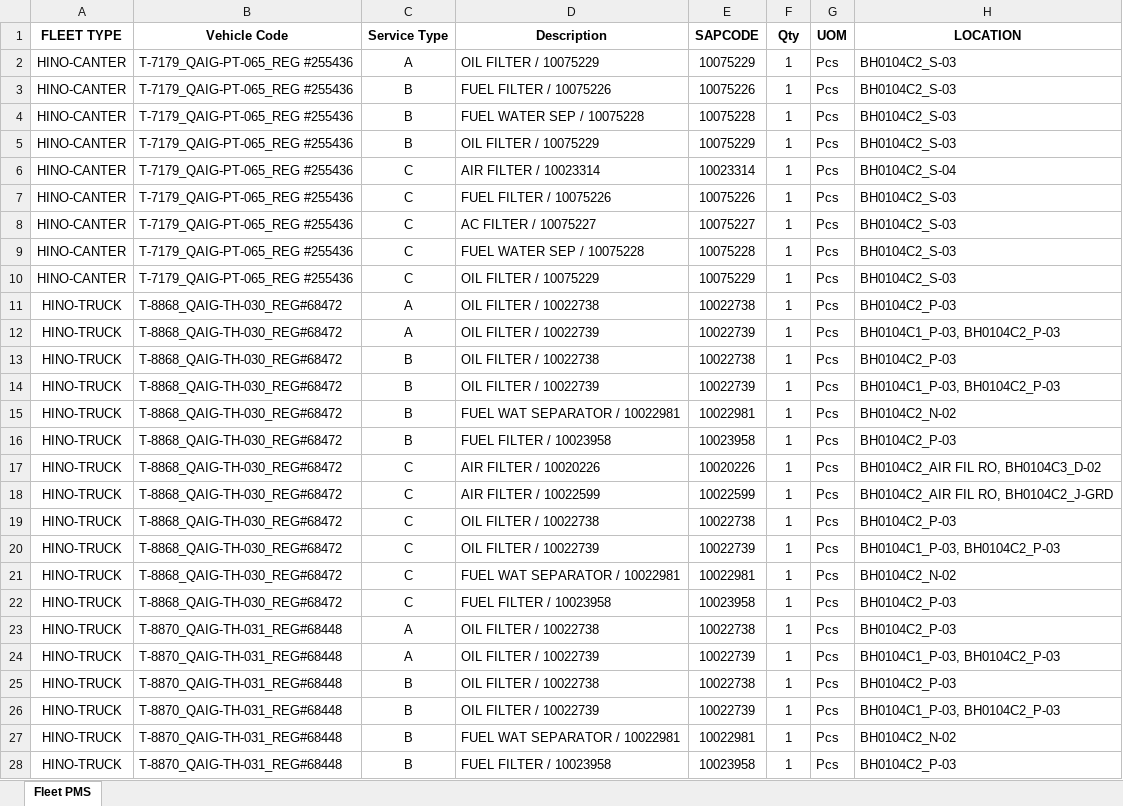
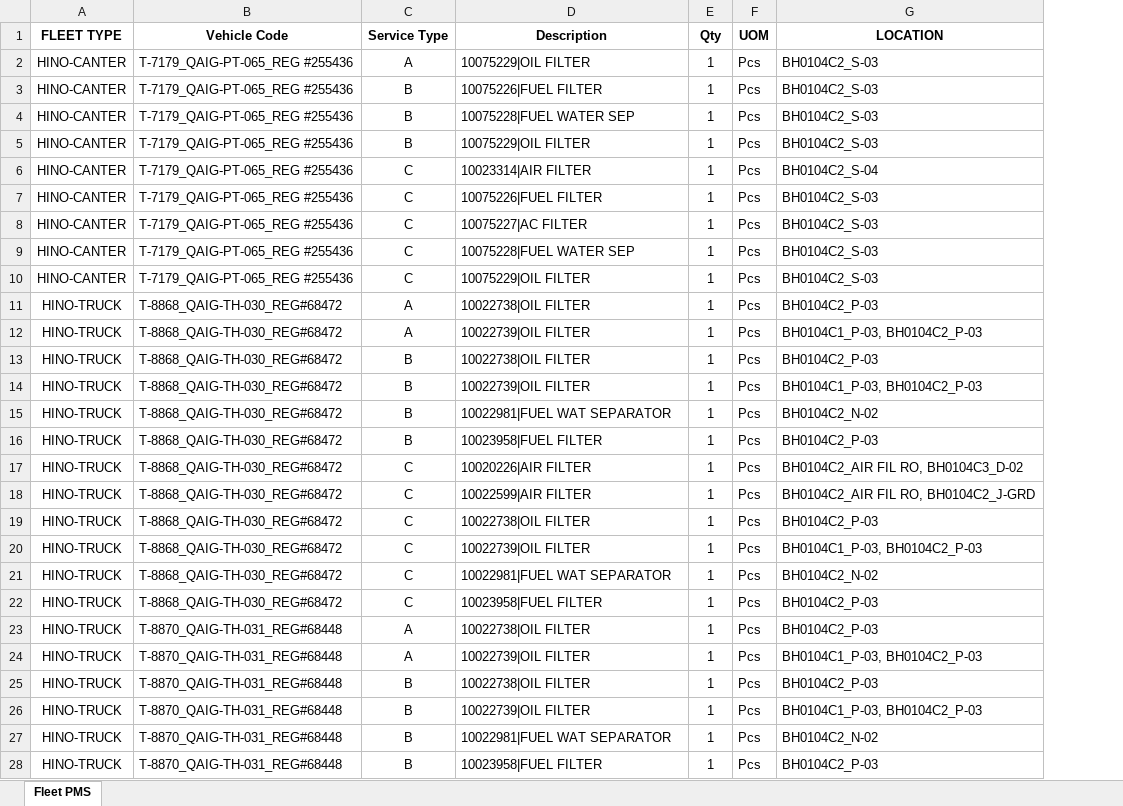
Before and after one commit to shakeelsnu/PMS, an Excel workbook: Fleet PMS.xlsx, sheet Fleet PMS, drawn as a sheet; only a part is shown; values as stored, in another font and other column widths than the file's, no borders; the diff covers the shown part only; the diff names each change by its address in the sheet, - before the commit and + after, or states it on an @@ line.

Commit message:
Add files via upload

```diff
--- a/Fleet PMS.xlsx (sheet Fleet PMS)
+++ b/Fleet PMS.xlsx (sheet Fleet PMS)
-column E (SAPCODE), rows 2-28: 10075229 | 10075226 | 10075228 | 10075229 | 10023314 | 10075226 | 10075227 | 10075228 | 10075229 | 10022738 | 10022739 | 10022738 | 10022739 | 10022981 | 10023958 | 10020226 | 10022599 | 10022738 | 10022739 | 10022981 | 10023958 | 10022738 | 10022739 | 10022738 | 10022739 | 10022981 | 10023958
-D2 (Description): OIL FILTER / 10075229
+D2 (Description): 10075229|OIL FILTER
-D3 (Description): FUEL FILTER / 10075226
+D3 (Description): 10075226|FUEL FILTER
-D4 (Description): FUEL WATER SEP / 10075228
+D4 (Description): 10075228|FUEL WATER SEP
-D5 (Description): OIL FILTER / 10075229
+D5 (Description): 10075229|OIL FILTER
-D6 (Description): AIR FILTER / 10023314
+D6 (Description): 10023314|AIR FILTER
-D7 (Description): FUEL FILTER / 10075226
+D7 (Description): 10075226|FUEL FILTER
-D8 (Description): AC FILTER / 10075227
+D8 (Description): 10075227|AC FILTER
-D9 (Description): FUEL WATER SEP / 10075228
+D9 (Description): 10075228|FUEL WATER SEP
-D10 (Description): OIL FILTER / 10075229
+D10 (Description): 10075229|OIL FILTER
-D11 (Description): OIL FILTER / 10022738
+D11 (Description): 10022738|OIL FILTER
-D12 (Description): OIL FILTER / 10022739
+D12 (Description): 10022739|OIL FILTER
-D13 (Description): OIL FILTER / 10022738
+D13 (Description): 10022738|OIL FILTER
-D14 (Description): OIL FILTER / 10022739
+D14 (Description): 10022739|OIL FILTER
-D15 (Description): FUEL WAT SEPARATOR / 10022981
+D15 (Description): 10022981|FUEL WAT SEPARATOR
-D16 (Description): FUEL FILTER / 10023958
+D16 (Description): 10023958|FUEL FILTER
-D17 (Description): AIR FILTER / 10020226
+D17 (Description): 10020226|AIR FILTER
-D18 (Description): AIR FILTER / 10022599
+D18 (Description): 10022599|AIR FILTER
-D19 (Description): OIL FILTER / 10022738
+D19 (Description): 10022738|OIL FILTER
-D20 (Description): OIL FILTER / 10022739
+D20 (Description): 10022739|OIL FILTER
-D21 (Description): FUEL WAT SEPARATOR / 10022981
+D21 (Description): 10022981|FUEL WAT SEPARATOR
-D22 (Description): FUEL FILTER / 10023958
+D22 (Description): 10023958|FUEL FILTER
-D23 (Description): OIL FILTER / 10022738
+D23 (Description): 10022738|OIL FILTER
-D24 (Description): OIL FILTER / 10022739
+D24 (Description): 10022739|OIL FILTER
-D25 (Description): OIL FILTER / 10022738
+D25 (Description): 10022738|OIL FILTER
-D26 (Description): OIL FILTER / 10022739
+D26 (Description): 10022739|OIL FILTER
-D27 (Description): FUEL WAT SEPARATOR / 10022981
+D27 (Description): 10022981|FUEL WAT SEPARATOR
-D28 (Description): FUEL FILTER / 10023958
+D28 (Description): 10023958|FUEL FILTER
```
Also changed, not shown: 1 removed row and 18 edited cells elsewhere in this sheet.
